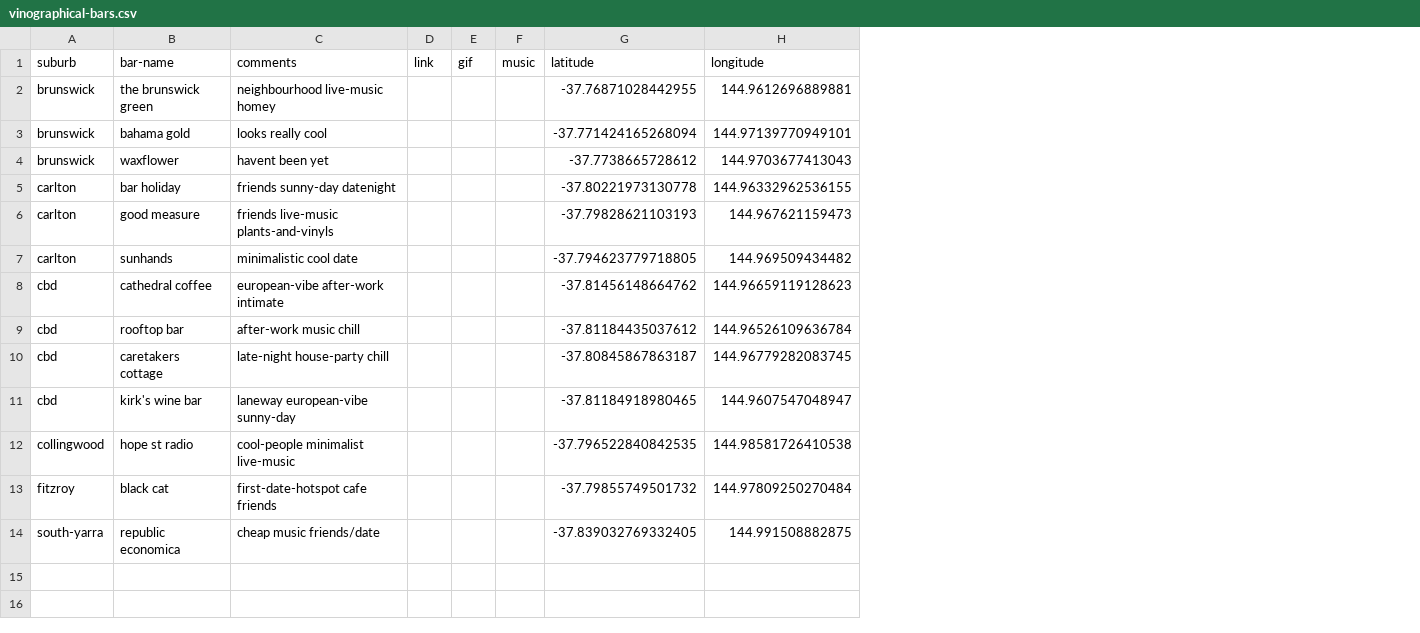
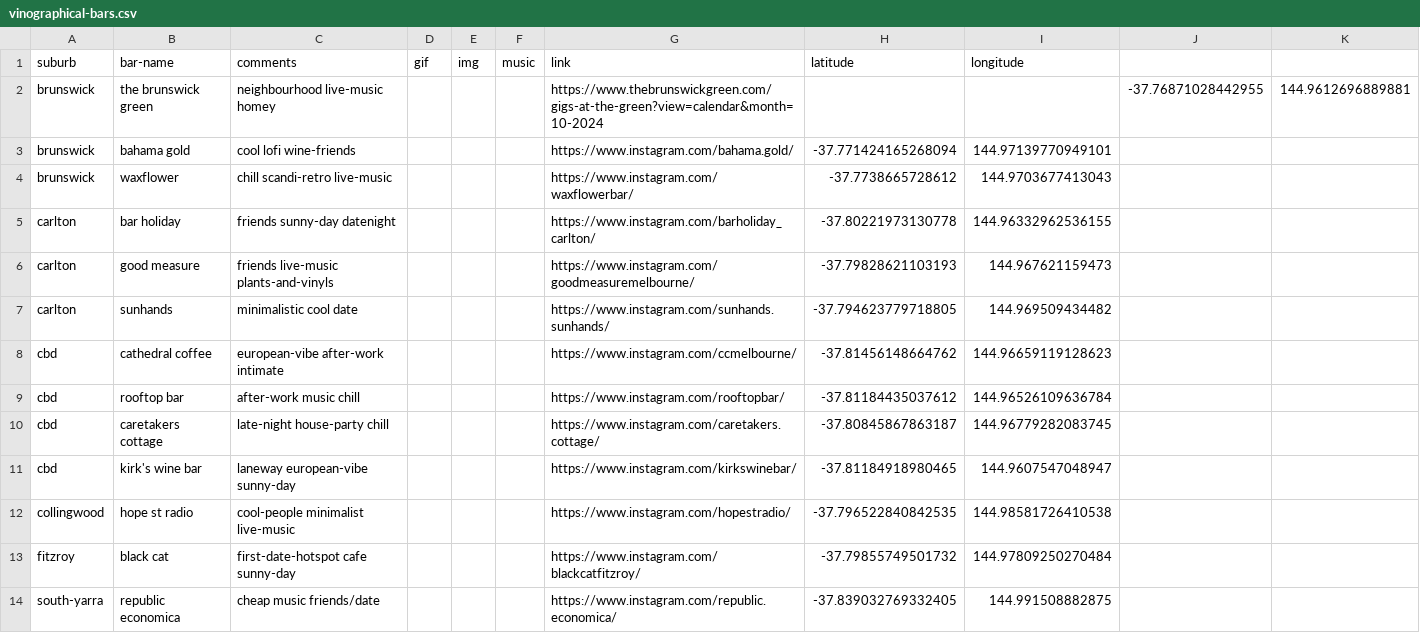
Before and after one commit to hannesofieb/tfwc, a CSV file: vinographical-bars.csv, drawn as a sheet; removed rows and columns are numbered as before the commit, all else as after; the diff names each change by its address in the sheet, - before the commit and + after, or states it on an @@ line.

Commit message:
wine-list update

```diff
--- a/vinographical-bars.csv
+++ b/vinographical-bars.csv
-column D (link), empty
+column E (img), empty
+column G (link), rows 2-14: https://www.thebrunswickgreen.com/gigs-at-the-green?view=calendar&month=10-2024 | https://www.instagram.com/bahama.gold/ | https://www.instagram.com/waxflowerbar/ | https://www.instagram.com/barholiday_carlton/ | https://www.instagram.com/goodmeasuremelbourne/ | https://www.instagram.com/sunhands.sunhands/ | https://www.instagram.com/ccmelbourne/ | https://www.instagram.com/rooftopbar/ | https://www.instagram.com/caretakers.cottage/ | https://www.instagram.com/kirkswinebar/ | https://www.instagram.com/hopestradio/ | https://www.instagram.com/blackcatfitzroy/ | https://www.instagram.com/republic.economica/
+column J, row 2: -37.76871028442955
+column K, row 2: 144.9612696889881
-H2 (latitude): -37.76871028442955
+H2 (latitude): (empty)
-I2 (longitude): 144.9612696889881
+I2 (longitude): (empty)
-C3 (comments): looks really cool
+C3 (comments): cool lofi wine-friends
-C4 (comments): havent been yet
+C4 (comments): chill scandi-retro live-music
-C13 (comments): first-date-hotspot cafe friends
+C13 (comments): first-date-hotspot cafe sunny-day
```
Also changed, not shown: 4 other files.
